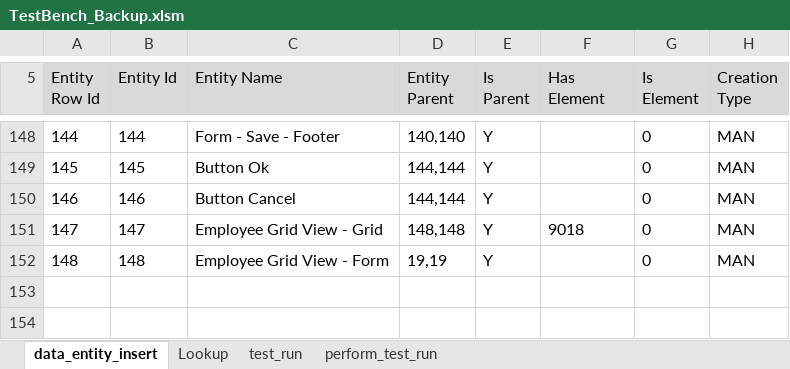
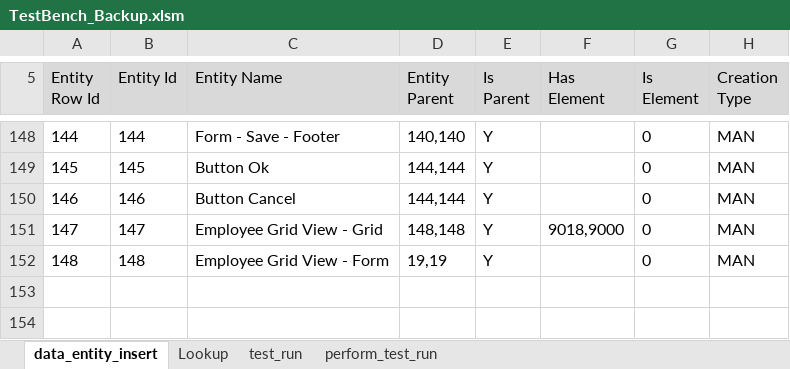
Before and after one commit to sebrown0/TB_Backup, an Excel workbook: TestBench_Backup.xlsm, sheet data_entity_insert, drawn as a sheet; only a part is shown, gaps mark what is left out; values as stored, in another font and other column widths than the file's, no borders; charts and pictures not drawn; the diff names each change by its address in the sheet, - before the commit and + after, or states it on an @@ line.

Commit message:
Version after rollup. Has elements and WB assigns elements

```diff
--- a/TestBench_Backup.xlsm (sheet data_entity_insert)
+++ b/TestBench_Backup.xlsm (sheet data_entity_insert)
-F151 (Has Element): 9018
+F151 (Has Element): 9018,9000
```
Also changed, not shown: sheet Lookup, charts or pictures, 4 other files.
